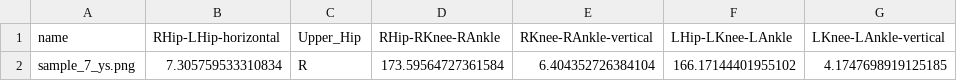
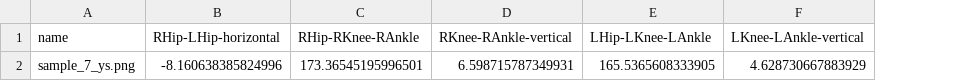
Before and after one commit to jeyun123456/Open-Pose-project, a CSV file: Skeleton_Analysis_Gui/csv/angle/sample_7_ys_angle.csv, drawn as a sheet; removed rows and columns are numbered as before the commit, all else as after; the diff names each change by its address in the sheet, - before the commit and + after, or states it on an @@ line.

```diff
--- a/Skeleton_Analysis_Gui/csv/angle/sample_7_ys_angle.csv
+++ b/Skeleton_Analysis_Gui/csv/angle/sample_7_ys_angle.csv
-column C (Upper_Hip), empty
-row 2: sample_7_ys.png | 7.305759533310834 | R | 173.59564727361584 | 6.404352726384104 | 166.17144401955102 | 4.1747698919125185
+row 2: sample_7_ys.png | -8.160638385824996 | 173.36545195996501 | 6.598715787349931 | 165.5365608333905 | 4.628730667883929
```
Also changed, not shown: Skeleton_Analysis_Gui/csv/angle/sample_3_ni_angle.csv, Skeleton_Analysis_Gui/csv/coord/sample_2_kg_coord.csv, 14 other files.
